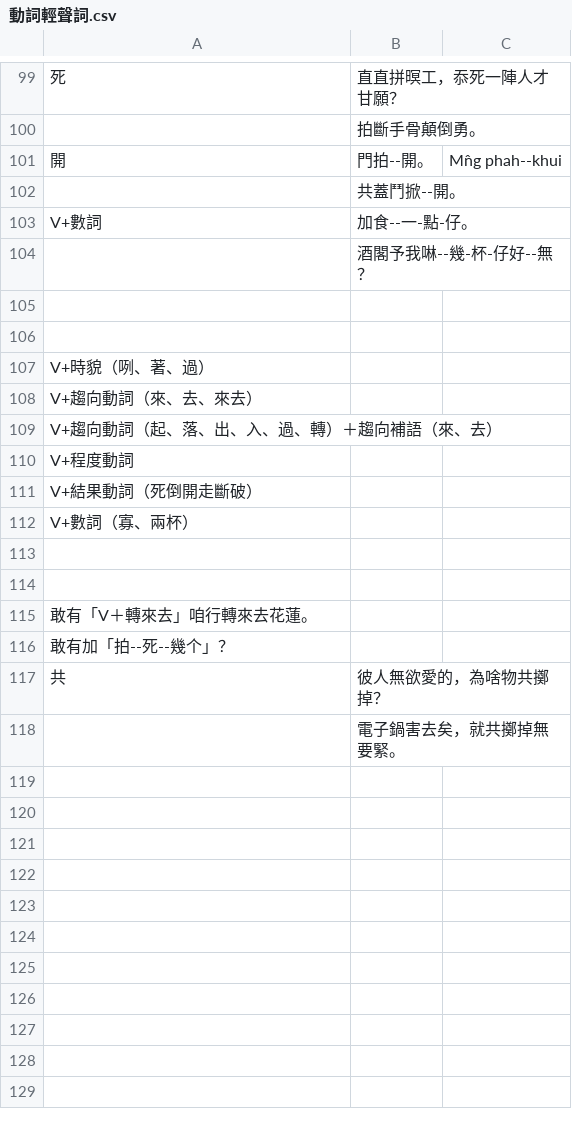
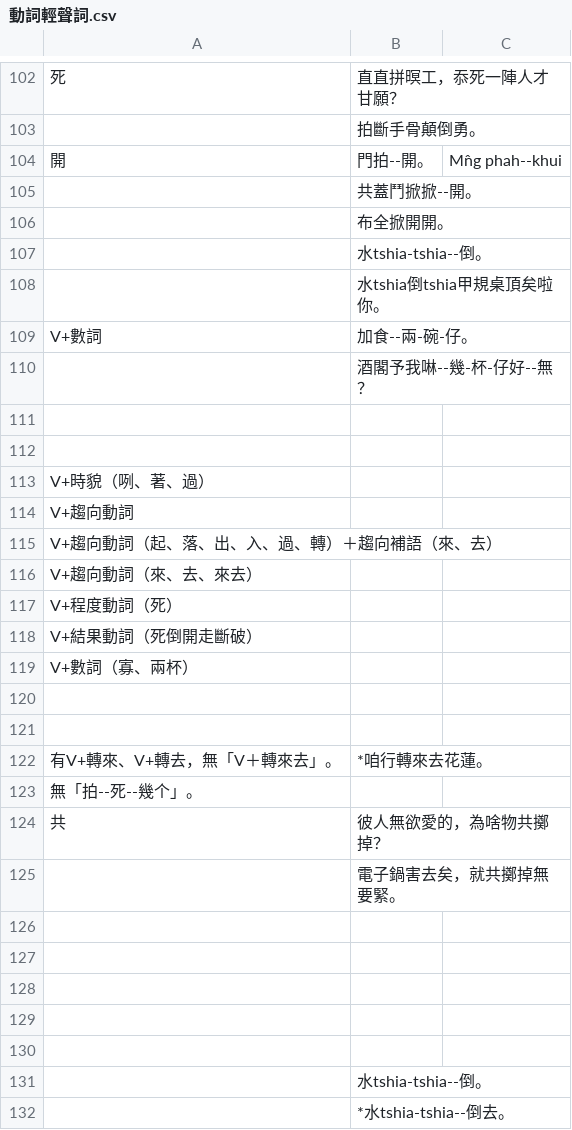
Before and after one commit to Sui-Siann-Dataset/Sui-Siann-Tsit-Tshing, a CSV file: ki-thann其他/動詞輕聲詞.csv, drawn as a sheet; only a part is shown, gaps mark what is left out; removed rows and columns are numbered as before the commit, all else as after; the diff covers the shown part only; the diff names each change by its address in the sheet, - before the commit and + after, or states it on an @@ line.

Commit message:
對動詞輕聲詞.ods更新csv。+動詞輕聲詞加羅馬句.py。

```diff
--- a/ki-thann其他/動詞輕聲詞.csv
+++ b/ki-thann其他/動詞輕聲詞.csv
-B105: 共蓋鬥掀--開。
+B105: 共蓋鬥掀掀--開。
+row 106:  | 布全掀開開。
+row 107:  | 水tshia-tshia--倒。
+row 108:  | 水tshia倒tshia甲規桌頂矣啦你。
-B109: 加食--一-點-仔。
+B109: 加食--兩-碗-仔。
+row 114: V+趨向動詞
+row 115: V+趨向動詞（起、落、出、入、過、轉）＋趨向補語（來、去）
-A117: V+趨向動詞（起、落、出、入、過、轉）＋趨向補語（來、去）
+A117: V+程度動詞（死）
-row 110: V+程度動詞
-row 115: 敢有「V＋轉來去」咱行轉來去花蓮。
+row 122: 有V+轉來、V+轉去，無「V＋轉來去」。 | *咱行轉來去花蓮。
-A123: 敢有加「拍--死--幾个」？
+A123: 無「拍--死--幾个」。
+row 126: (empty)
+row 127: (empty)
+row 128: (empty)
+row 129: (empty)
+row 130: (empty)
+row 131:  | 水tshia-tshia--倒。
+row 132:  | *水tshia-tshia--倒去。
```
Also changed, not shown: 9 added rows, 5 removed rows and 15 edited cells elsewhere in this file, 4 other files.
